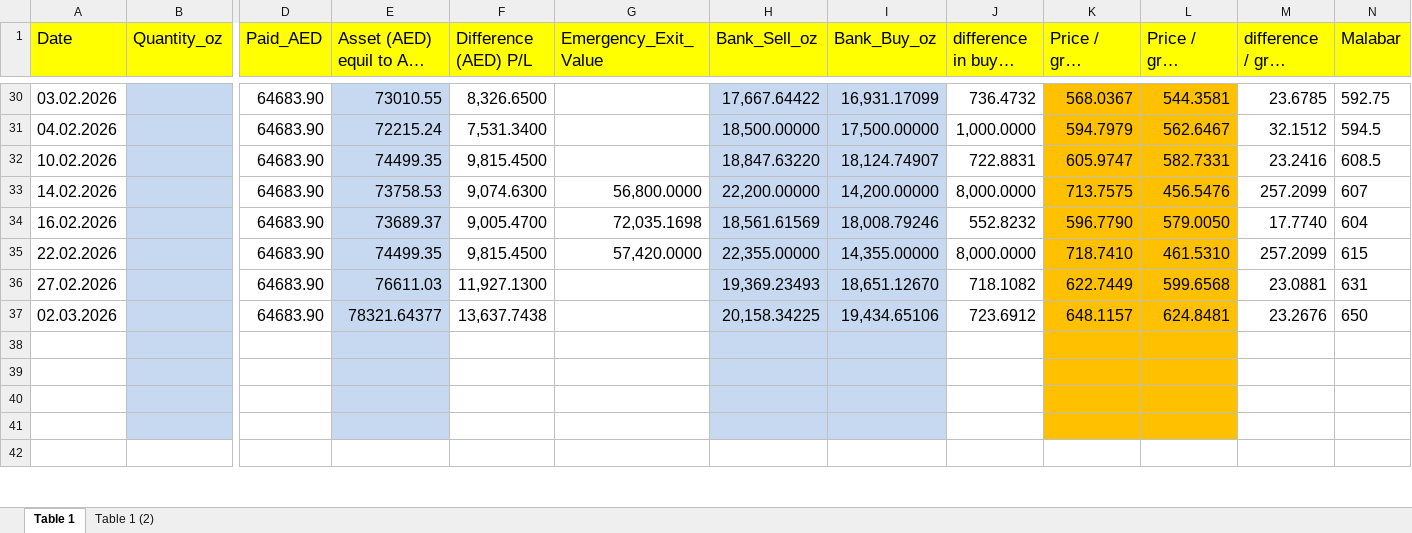
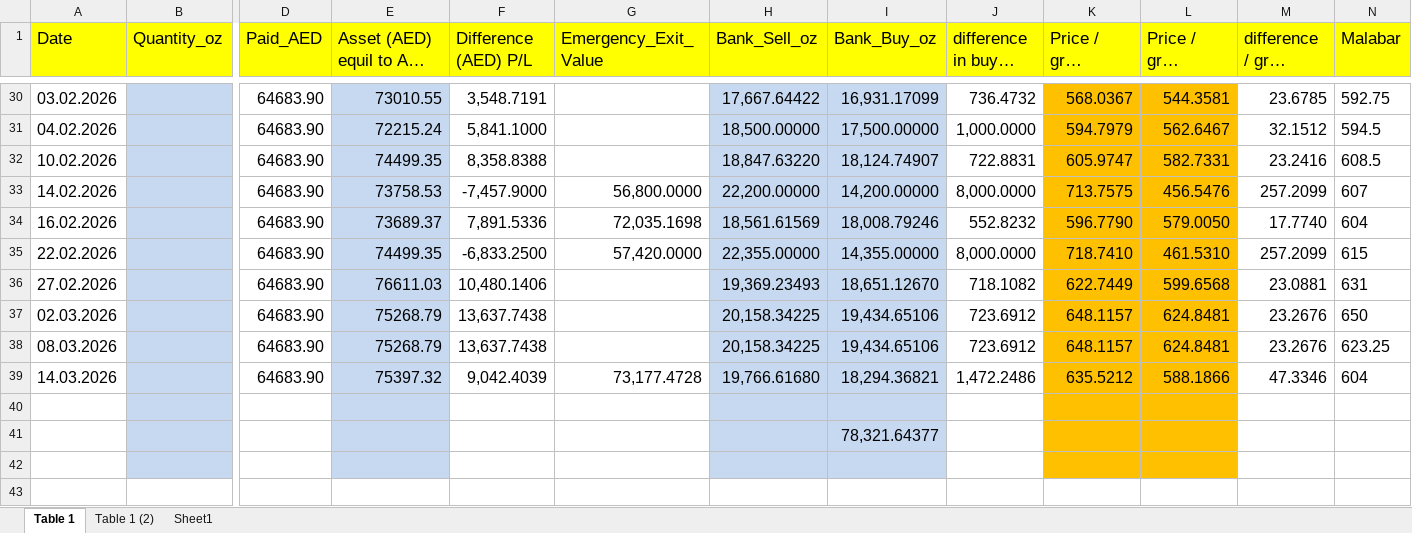
Before and after one commit to shakeelco/gold_dashboard, an Excel workbook: gold.xlsx, sheet Table 1, drawn as a sheet; only a part is shown, gaps mark what is left out; long unchanged cells end in …; values as stored, in another font and other column widths than the file's, no borders; conditional formats not drawn; removed rows and columns are numbered as before the commit, all else as after; rows hold the shown columns only; the diff covers the shown part only; the diff names each change by its address in the sheet, - before the commit and + after, or states it on an @@ line.

```diff
--- a/gold.xlsx (sheet Table 1)
+++ b/gold.xlsx (sheet Table 1)
+sheet tab: Sheet1
-F30 (Difference (AED) P/L): 8,326.6500
+F30 (Difference (AED) P/L): 3,548.7191
-F31 (Difference (AED) P/L): 7,531.3400
+F31 (Difference (AED) P/L): 5,841.1000
-F32 (Difference (AED) P/L): 9,815.4500
+F32 (Difference (AED) P/L): 8,358.8388
-F33 (Difference (AED) P/L): 9,074.6300
+F33 (Difference (AED) P/L): -7,457.9000
-F34 (Difference (AED) P/L): 9,005.4700
+F34 (Difference (AED) P/L): 7,891.5336
-F35 (Difference (AED) P/L): 9,815.4500
+F35 (Difference (AED) P/L): -6,833.2500
-F36 (Difference (AED) P/L): 11,927.1300
+F36 (Difference (AED) P/L): 10,480.1406
-E37: 78321.64377
+E37: 75268.79
+row 38: 08.03.2026 |  | 64683.90 | 75268.79 | 13,637.7438 |  | 20,158.34225 | 19,434.65106 | 723.6912 | 648.1157 | 624.8481 | 23.2676 | 623.25
+row 39: 14.03.2026 |  | 64683.90 | 75397.32 | 9,042.4039 | 73,177.4728 | 19,766.61680 | 18,294.36821 | 1,472.2486 | 635.5212 | 588.1866 | 47.3346 | 604
-I41 (Bank_Buy_oz): (empty)
+I41 (Bank_Buy_oz): 78,321.64377
-row 40: (empty)
```
Also changed, not shown: 27 edited cells elsewhere in this sheet, formulas that keep their value.
